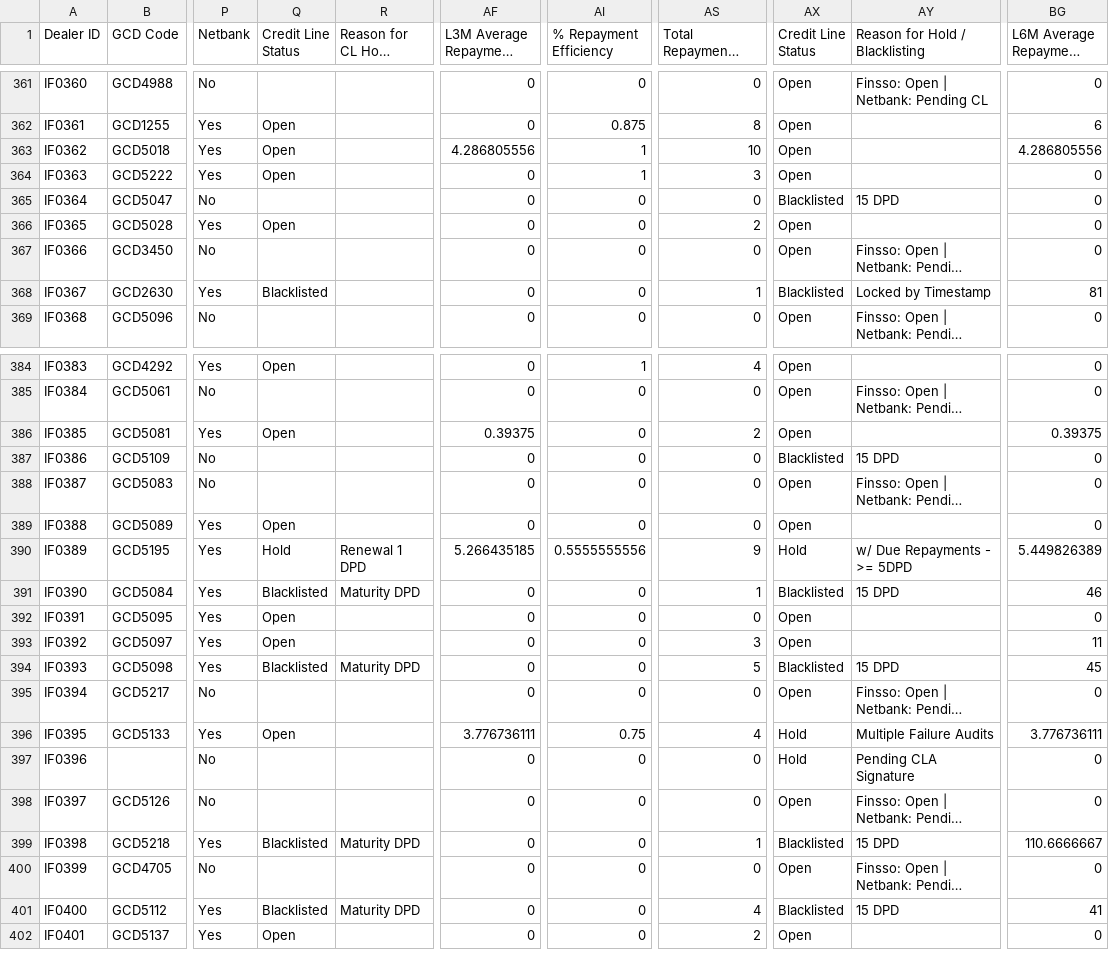
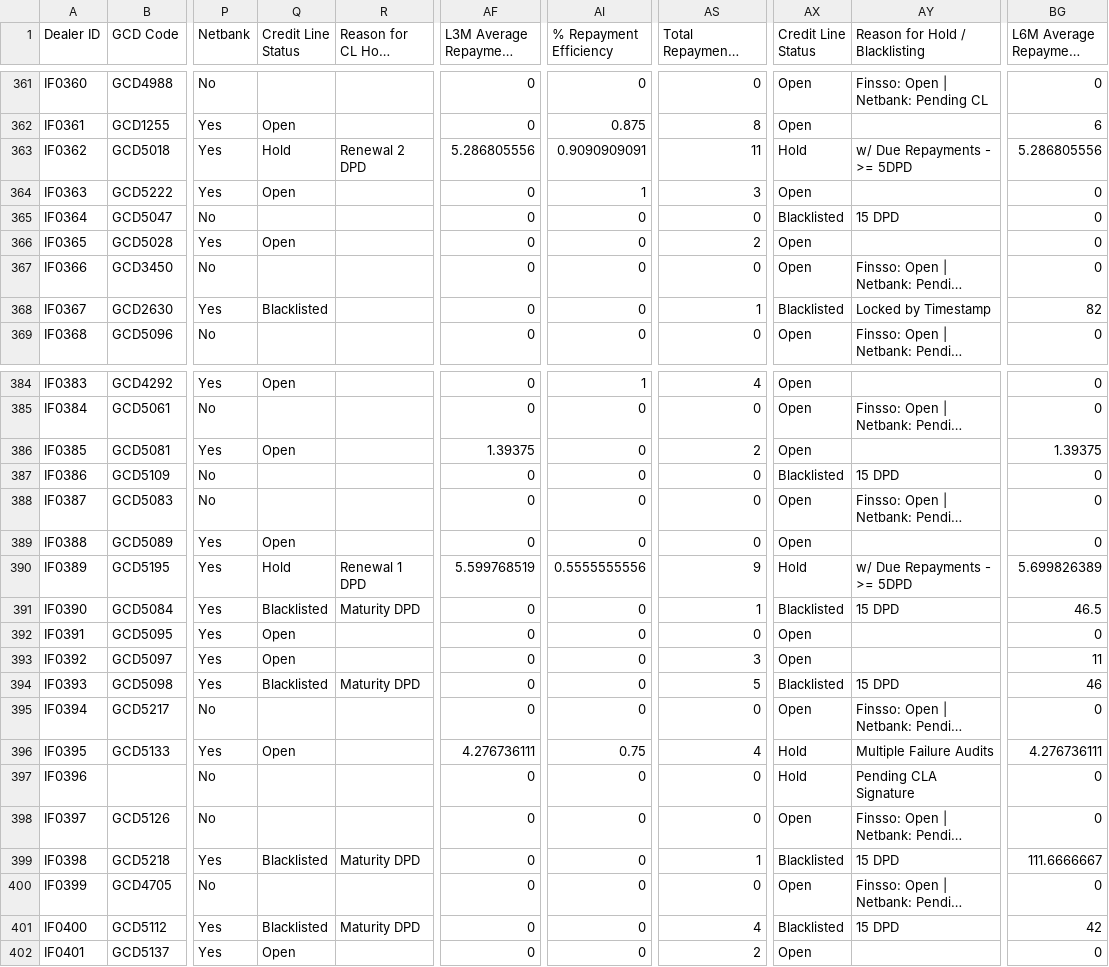
Before and after one commit to miguelcordero-ops/finsso-repository, a CSV file: data/dealer-checker.csv, drawn as a sheet; only a part is shown, gaps mark what is left out; long unchanged cells end in …; the diff covers the shown part only; the diff names each change by its address in the sheet, - before the commit and + after, or states it on an @@ line.

```diff
--- a/data/dealer-checker.csv
+++ b/data/dealer-checker.csv
-Q363 (Credit Line Status): Open
+Q363 (Credit Line Status): Hold
-R363 (Reason for CL Hold Status): (empty)
+R363 (Reason for CL Hold Status): Renewal 2 DPD
-AF363 (L3M Average Repayment Delay): 4.286805556
+AF363 (L3M Average Repayment Delay): 5.286805556
-AI363 (% Repayment Efficiency): 1
+AI363 (% Repayment Efficiency): 0.9090909091
-AS363: 10
+AS363: 11
-AX363 (Credit Line Status): Open
+AX363 (Credit Line Status): Hold
-AY363 (Reason for Hold / Blacklisting): (empty)
+AY363 (Reason for Hold / Blacklisting): w/ Due Repayments - >= 5DPD
-BG363 (L6M Average Repayment Delay): 4.286805556
+BG363 (L6M Average Repayment Delay): 5.286805556
-BG368 (L6M Average Repayment Delay): 81
+BG368 (L6M Average Repayment Delay): 82
-AF386 (L3M Average Repayment Delay): 0.39375
+AF386 (L3M Average Repayment Delay): 1.39375
-BG386 (L6M Average Repayment Delay): 0.39375
+BG386 (L6M Average Repayment Delay): 1.39375
-AF390 (L3M Average Repayment Delay): 5.266435185
+AF390 (L3M Average Repayment Delay): 5.599768519
-BG390 (L6M Average Repayment Delay): 5.449826389
+BG390 (L6M Average Repayment Delay): 5.699826389
-BG391 (L6M Average Repayment Delay): 46
+BG391 (L6M Average Repayment Delay): 46.5
-BG394 (L6M Average Repayment Delay): 45
+BG394 (L6M Average Repayment Delay): 46
-AF396 (L3M Average Repayment Delay): 3.776736111
+AF396 (L3M Average Repayment Delay): 4.276736111
-BG396 (L6M Average Repayment Delay): 3.776736111
+BG396 (L6M Average Repayment Delay): 4.276736111
-BG399 (L6M Average Repayment Delay): 110.6666667
+BG399 (L6M Average Repayment Delay): 111.6666667
-BG401 (L6M Average Repayment Delay): 41
+BG401 (L6M Average Repayment Delay): 42
```
Also changed, not shown: 65 edited cells elsewhere in this file.
